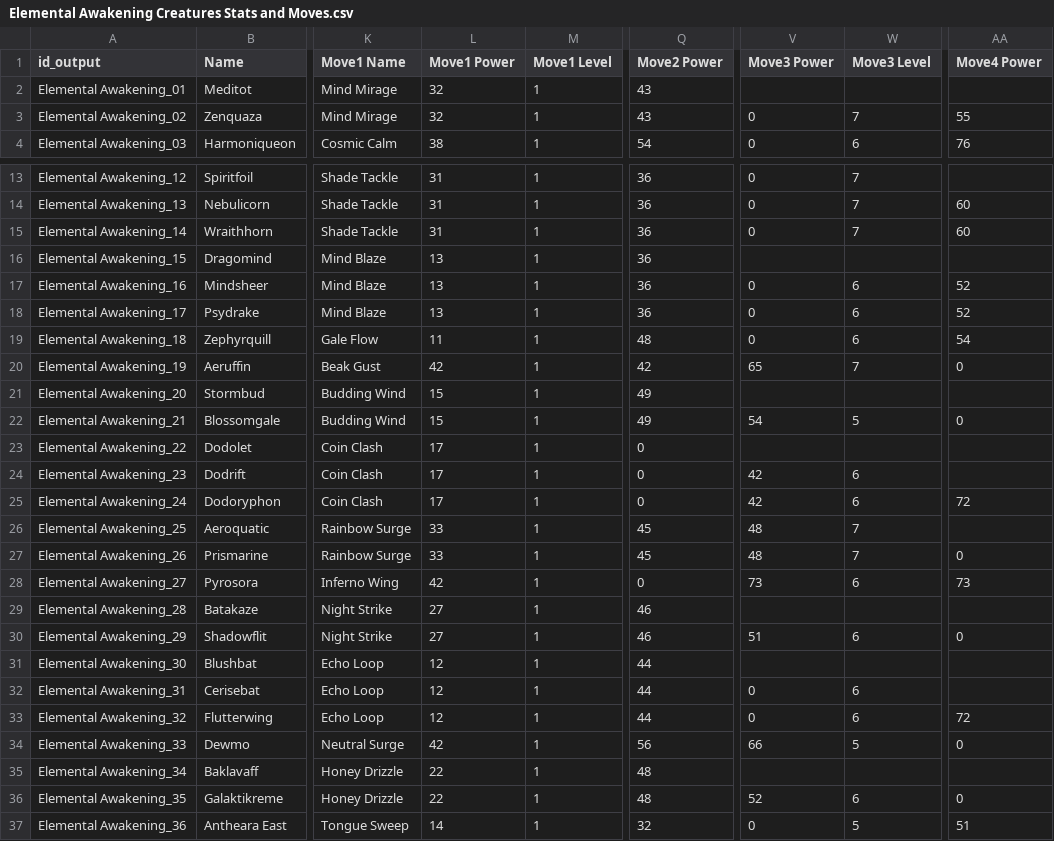
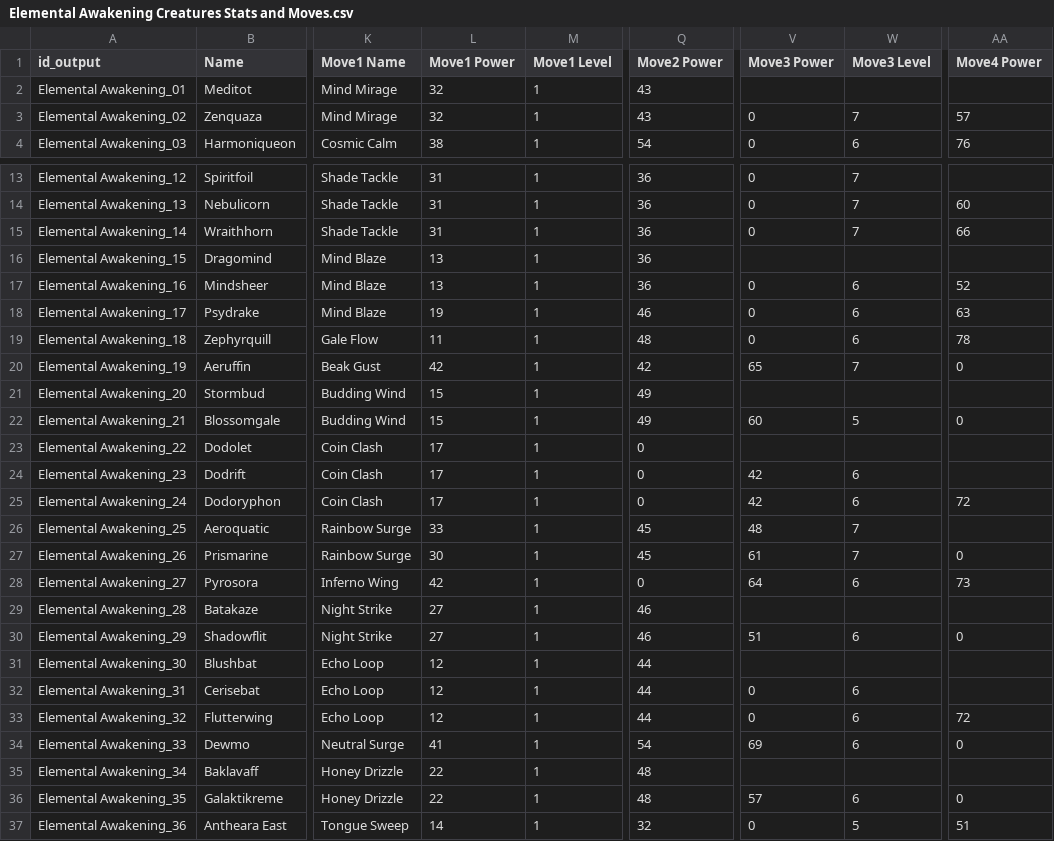
Before and after one commit to sandromrmatos/search-and-go, a CSV file: Elemental Awakening Creatures Stats and Moves.csv, drawn as a sheet; only a part is shown, gaps mark what is left out; the diff covers the shown part only; the diff names each change by its address in the sheet, - before the commit and + after, or states it on an @@ line.

Commit message:
moves updated

```diff
--- a/Elemental Awakening Creatures Stats and Moves.csv
+++ b/Elemental Awakening Creatures Stats and Moves.csv
-AA3 (Move4 Power): 55
+AA3 (Move4 Power): 57
-AA15 (Move4 Power): 60
+AA15 (Move4 Power): 66
-L18 (Move1 Power): 13
+L18 (Move1 Power): 19
-Q18 (Move2 Power): 36
+Q18 (Move2 Power): 46
-AA18 (Move4 Power): 52
+AA18 (Move4 Power): 63
-AA19 (Move4 Power): 54
+AA19 (Move4 Power): 78
-V22 (Move3 Power): 54
+V22 (Move3 Power): 60
-L27 (Move1 Power): 33
+L27 (Move1 Power): 30
-V27 (Move3 Power): 48
+V27 (Move3 Power): 61
-V28 (Move3 Power): 73
+V28 (Move3 Power): 64
-L34 (Move1 Power): 42
+L34 (Move1 Power): 41
-Q34 (Move2 Power): 56
+Q34 (Move2 Power): 54
-V34 (Move3 Power): 66
+V34 (Move3 Power): 69
-W34 (Move3 Level): 5
+W34 (Move3 Level): 6
-V36 (Move3 Power): 52
+V36 (Move3 Power): 57
```
Also changed, not shown: 15 edited cells elsewhere in this file.
